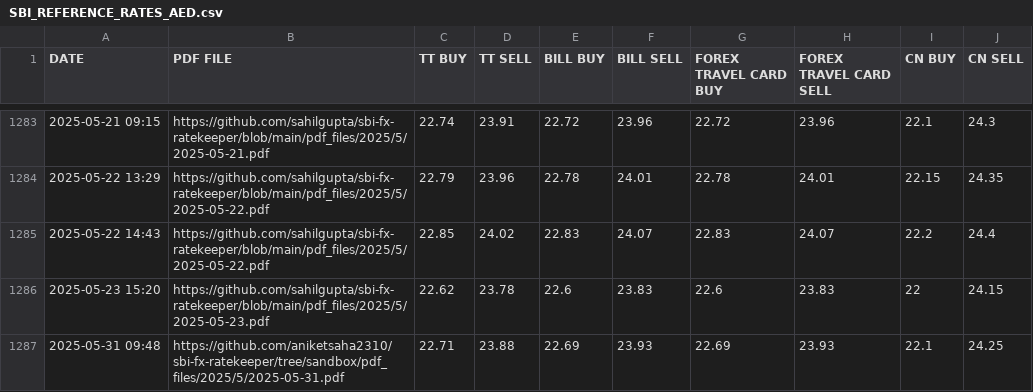
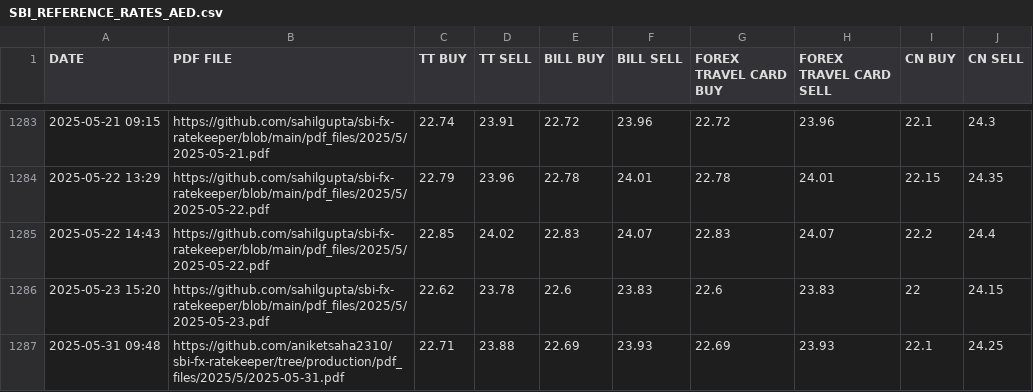
Before and after one commit to aniketsaha2310/sbi-fx-ratekeeper, a CSV file: csv_files/SBI_REFERENCE_RATES_AED.csv, drawn as a sheet; only a part is shown, gaps mark what is left out.

```diff
--- a/csv_files/SBI_REFERENCE_RATES_AED.csv
+++ b/csv_files/SBI_REFERENCE_RATES_AED.csv
@@ -1286,2 +1286,2 @@ DATE,PDF FILE,TT BUY,TT SELL,BILL BUY,BILL SELL,FOREX TRAVEL CARD BUY,FOREX TRAV
 2025-05-23 15:20,https://github.com/sahilgupta/sbi-fx-ratekeeper/blob/main/pdf_files/2025/5/2025-05-23.pdf,22.62,23.78,22.6,23.83,22.6,23.83,22,24.15
-2025-05-31 09:48,https://github.com/aniketsaha2310/sbi-fx-ratekeeper/tree/sandbox/pdf_files/2025/5/2025-05-31.pdf,22.71,23.88,22.69,23.93,22.69,23.93,22.1,24.25
+2025-05-31 09:48,https://github.com/aniketsaha2310/sbi-fx-ratekeeper/tree/production/pdf_files/2025/5/2025-05-31.pdf,22.71,23.88,22.69,23.93,22.69,23.93,22.1,24.25
```
Also changed, not shown: csv_files/SBI_REFERENCE_RATES_AUD.csv, csv_files/SBI_REFERENCE_RATES_BDT.csv, 27 other files.
